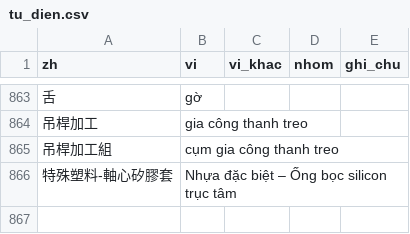
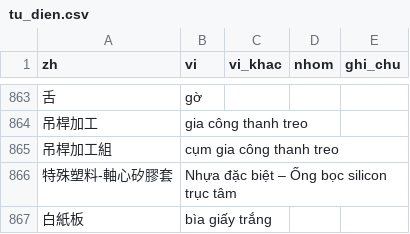
Before and after one commit to yuanlongfan/BOM-LOOKUP, a CSV file: tools/tu_dien.csv, drawn as a sheet; only a part is shown, gaps mark what is left out; the diff names each change by its address in the sheet, - before the commit and + after, or states it on an @@ line.

```diff
--- a/tools/tu_dien.csv
+++ b/tools/tu_dien.csv
+row 867: 白紙板 | bìa giấy trắng
```
Also changed, not shown: 2 other files.
